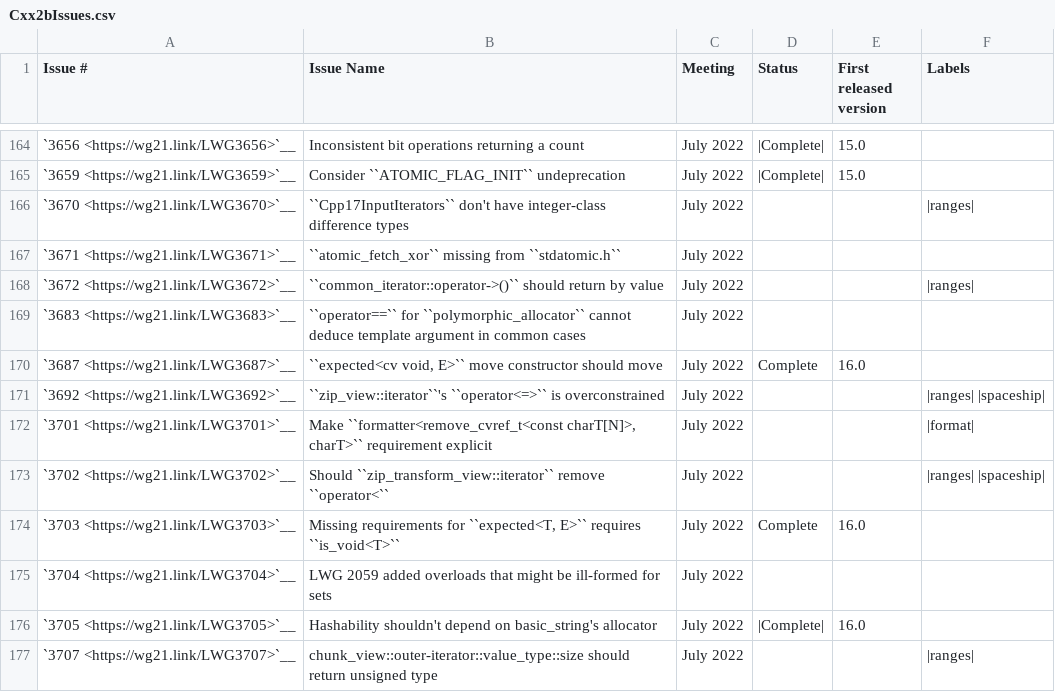
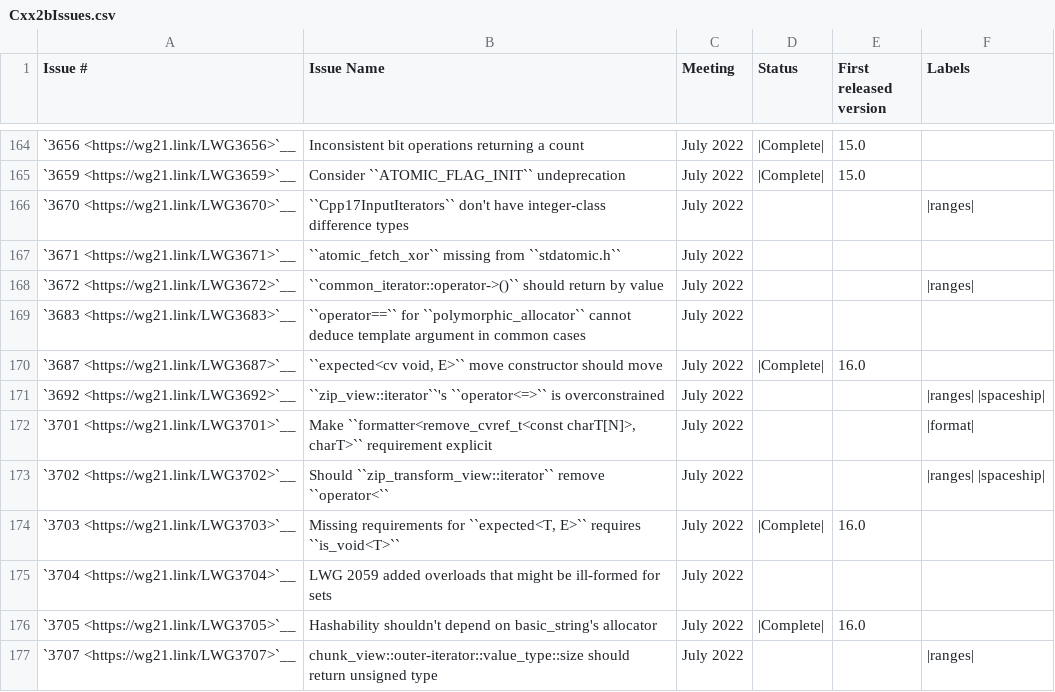
Before and after one commit to CTSRD-CHERI/libcxx, a CSV file: docs/Status/Cxx2bIssues.csv, drawn as a sheet; only a part is shown, gaps mark what is left out.

```diff
--- a/docs/Status/Cxx2bIssues.csv
+++ b/docs/Status/Cxx2bIssues.csv
@@ -169,3 +169,3 @@
 "`3683 <https://wg21.link/LWG3683>`__","``operator==`` for ``polymorphic_allocator`` cannot deduce template argument in common cases","July 2022","",""
-"`3687 <https://wg21.link/LWG3687>`__","``expected<cv void, E>`` move constructor should move","July 2022","Complete","16.0"
+"`3687 <https://wg21.link/LWG3687>`__","``expected<cv void, E>`` move constructor should move","July 2022","|Complete|","16.0"
 "`3692 <https://wg21.link/LWG3692>`__","``zip_view::iterator``'s ``operator<=>`` is overconstrained","July 2022","","","|ranges| |spaceship|"
@@ -173,3 +173,3 @@
 "`3702 <https://wg21.link/LWG3702>`__","Should ``zip_transform_view::iterator`` remove ``operator<``","July 2022","","","|ranges| |spaceship|"
-"`3703 <https://wg21.link/LWG3703>`__","Missing requirements for ``expected<T, E>`` requires ``is_void<T>``","July 2022","Complete","16.0"
+"`3703 <https://wg21.link/LWG3703>`__","Missing requirements for ``expected<T, E>`` requires ``is_void<T>``","July 2022","|Complete|","16.0"
 "`3704 <https://wg21.link/LWG3704>`__","LWG 2059 added overloads that might be ill-formed for sets","July 2022","",""
```
Also changed, not shown: docs/Status/Cxx20Papers.csv.
